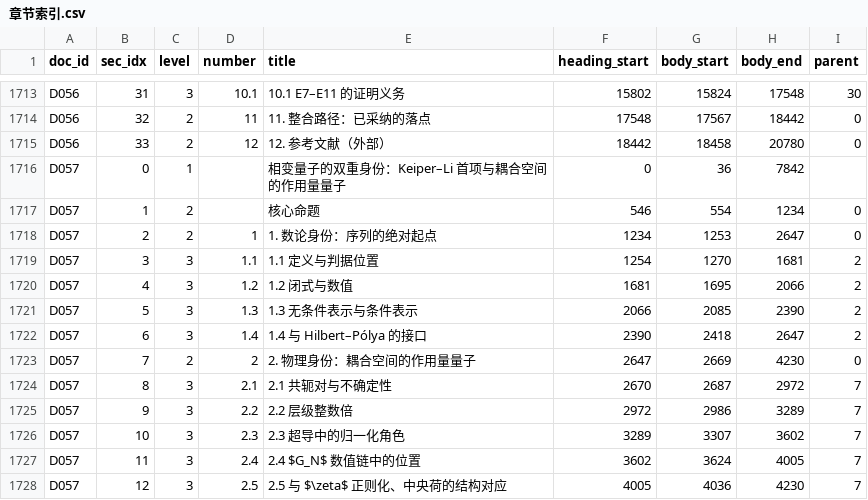
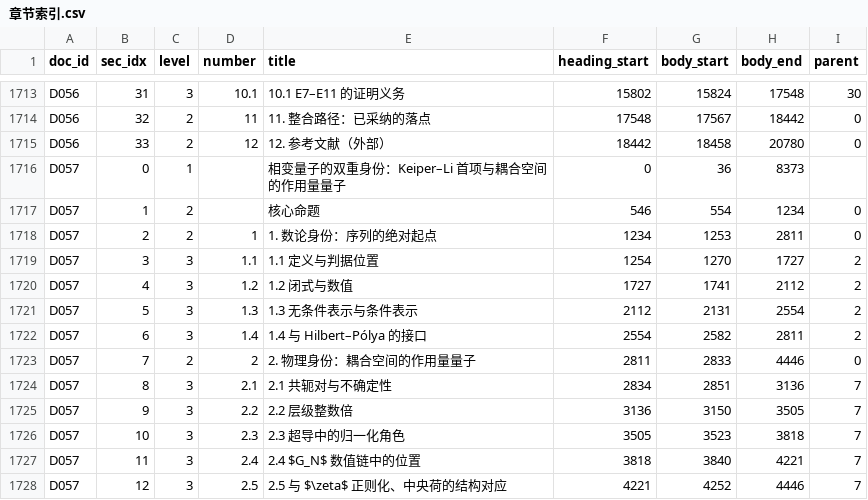
Before and after one commit to Qp1117b/Coupling-Constant-Quantum-Mechanics, a CSV file: 08 理论组织和形式化框架/00_外部引用/章节索引.csv, drawn as a sheet; only a part is shown, gaps mark what is left out; the diff covers the shown part only.

```diff
--- a/08 理论组织和形式化框架/00_外部引用/章节索引.csv
+++ b/08 理论组织和形式化框架/00_外部引用/章节索引.csv
@@ -1715,14 +1715,14 @@ D056,32,2,11,11. 整合路径：已采纳的落点,17548,17567,18442,0
 D056,33,2,12,12. 参考文献（外部）,18442,18458,20780,0
-D057,0,1,,相变量子的双重身份：Keiper–Li 首项与耦合空间的作用量量子,0,36,7842,
+D057,0,1,,相变量子的双重身份：Keiper–Li 首项与耦合空间的作用量量子,0,36,8373,
 D057,1,2,,核心命题,546,554,1234,0
-D057,2,2,1,1. 数论身份：序列的绝对起点,1234,1253,2647,0
-D057,3,3,1.1,1.1 定义与判据位置,1254,1270,1681,2
-D057,4,3,1.2,1.2 闭式与数值,1681,1695,2066,2
-D057,5,3,1.3,1.3 无条件表示与条件表示,2066,2085,2390,2
-D057,6,3,1.4,1.4 与 Hilbert–Pólya 的接口,2390,2418,2647,2
-D057,7,2,2,2. 物理身份：耦合空间的作用量量子,2647,2669,4230,0
-D057,8,3,2.1,2.1 共轭对与不确定性,2670,2687,2972,7
-D057,9,3,2.2,2.2 层级整数倍,2972,2986,3289,7
-D057,10,3,2.3,2.3 超导中的归一化角色,3289,3307,3602,7
-D057,11,3,2.4,2.4 $G_N$ 数值链中的位置,3602,3624,4005,7
-D057,12,3,2.5,2.5 与 $\zeta$ 正则化、中央荷的结构对应,4005,4036,4230,7
+D057,2,2,1,1. 数论身份：序列的绝对起点,1234,1253,2811,0
+D057,3,3,1.1,1.1 定义与判据位置,1254,1270,1727,2
+D057,4,3,1.2,1.2 闭式与数值,1727,1741,2112,2
+D057,5,3,1.3,1.3 无条件表示与条件表示,2112,2131,2554,2
+D057,6,3,1.4,1.4 与 Hilbert–Pólya 的接口,2554,2582,2811,2
+D057,7,2,2,2. 物理身份：耦合空间的作用量量子,2811,2833,4446,0
+D057,8,3,2.1,2.1 共轭对与不确定性,2834,2851,3136,7
+D057,9,3,2.2,2.2 层级整数倍,3136,3150,3505,7
+D057,10,3,2.3,2.3 超导中的归一化角色,3505,3523,3818,7
+D057,11,3,2.4,2.4 $G_N$ 数值链中的位置,3818,3840,4221,7
+D057,12,3,2.5,2.5 与 $\zeta$ 正则化、中央荷的结构对应,4221,4252,4446,7
```
Also changed, not shown: 24 edited cells elsewhere in this file, 08 理论组织和形式化框架/00_外部引用/证据映射.csv, 08 理论组织和形式化框架/00_外部引用/语料清单.csv, 11 other files.
